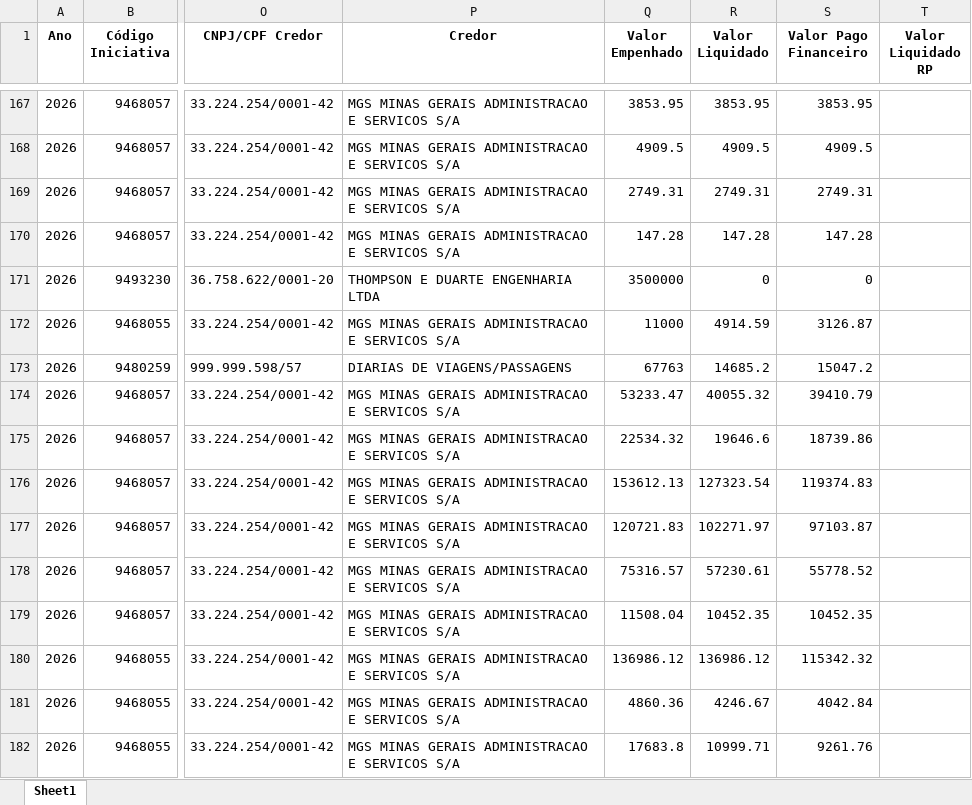
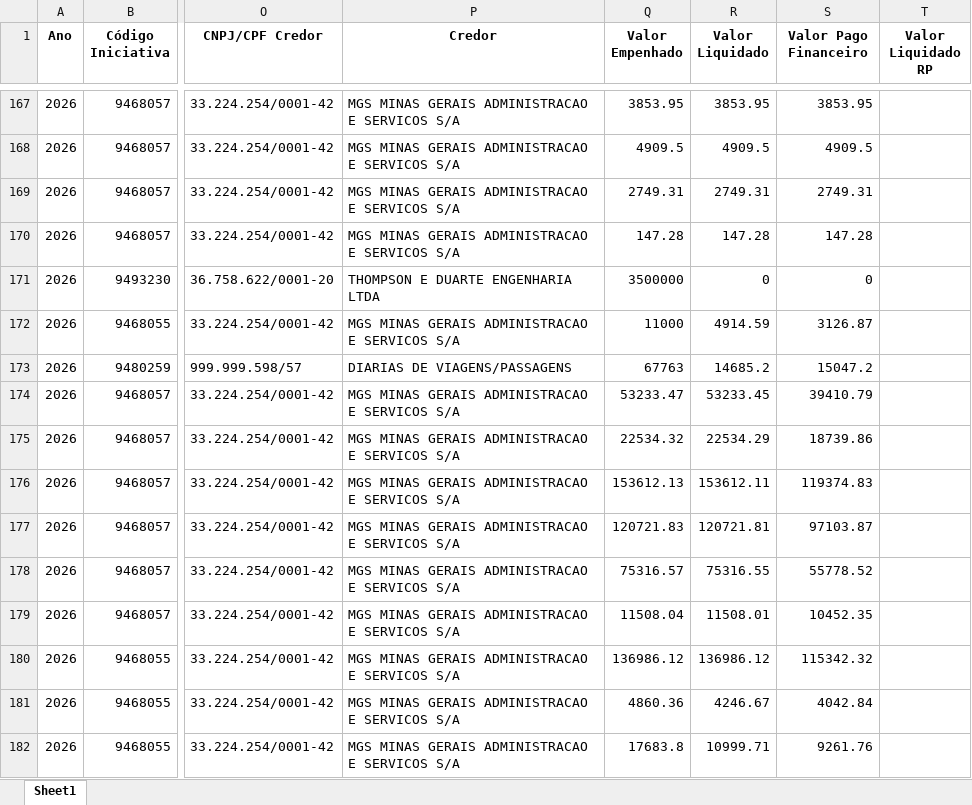
Before and after one commit to transparencia-mg/portal_acordo_reparacao_rio_doce, an Excel workbook: upload/empenho.xlsx, sheet Sheet1, drawn as a sheet; only a part is shown, gaps mark what is left out; values as stored, in another font and other column widths than the file's, no borders; the diff covers the shown part only; the diff names each change by its address in the sheet, - before the commit and + after, or states it on an @@ line.

```diff
--- a/upload/empenho.xlsx (sheet Sheet1)
+++ b/upload/empenho.xlsx (sheet Sheet1)
-R174 (Valor Liquidado): 40055.32
+R174 (Valor Liquidado): 53233.45
-R175 (Valor Liquidado): 19646.6
+R175 (Valor Liquidado): 22534.29
-R176 (Valor Liquidado): 127323.54
+R176 (Valor Liquidado): 153612.11
-R177 (Valor Liquidado): 102271.97
+R177 (Valor Liquidado): 120721.81
-R178 (Valor Liquidado): 57230.61
+R178 (Valor Liquidado): 75316.55
-R179 (Valor Liquidado): 10452.35
+R179 (Valor Liquidado): 11508.01
```
Also changed, not shown: 7 added rows and 133 edited cells elsewhere in this sheet, upload/contabancaria.xlsx, upload/orgao.xlsx, 1 other file.
